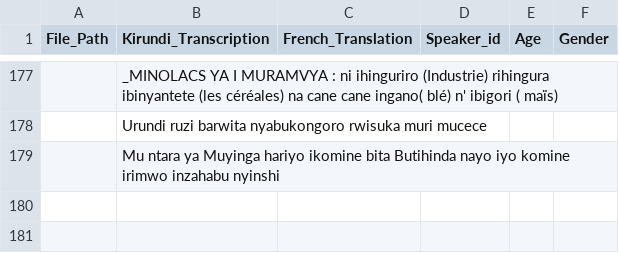
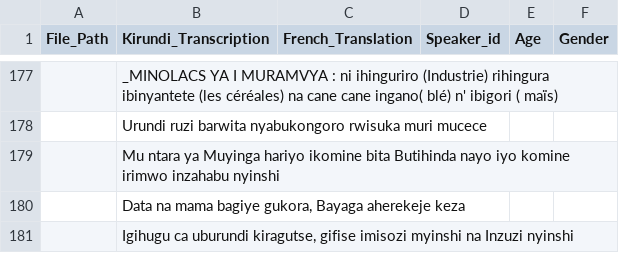
Before and after one commit to Ijwi-ry-Ikirundi-AI/Kirundi_Dataset, a CSV file: metadata.csv, drawn as a sheet; only a part is shown, gaps mark what is left out; the diff names each change by its address in the sheet, - before the commit and + after, or states it on an @@ line.

Commit message:
first commit

```diff
--- a/metadata.csv
+++ b/metadata.csv
+row 180:  | Data na mama bagiye gukora, Bayaga aherekeje keza
+row 181:  | Igihugu ca uburundi kiragutse, gifise imisozi myinshi na Inzuzi nyinshi
```
